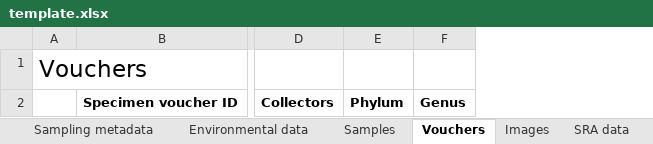
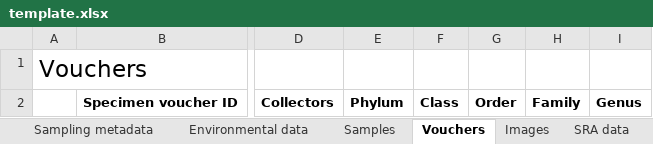
Before and after one commit to iobis/pacman-data-entry, an Excel workbook: template.xlsx, sheet Vouchers, drawn as a sheet; only a part is shown, gaps mark what is left out; values as stored, in another font and other column widths than the file's, no borders; the diff names each change by its address in the sheet, - before the commit and + after, or states it on an @@ line.

Commit message:
added taxonomy columns, added rows

```diff
--- a/template.xlsx (sheet Vouchers)
+++ b/template.xlsx (sheet Vouchers)
+column F, row 2: Class
+column G, row 2: Order
+column H, row 2: Family
```
Also changed, not shown: sheet About.
